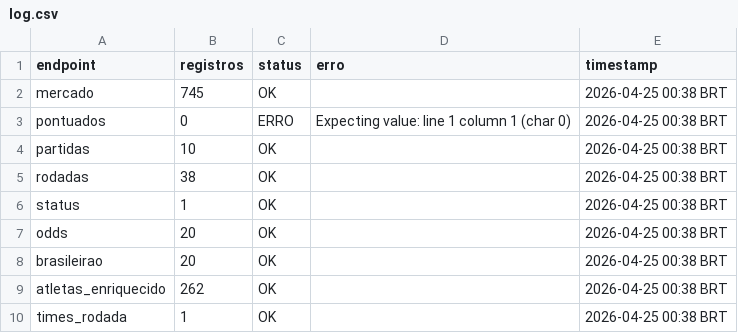
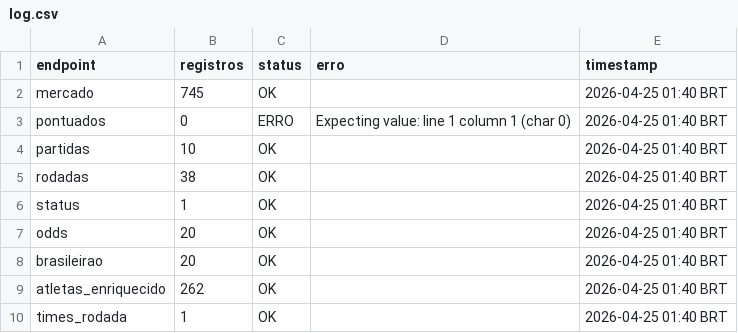
Before and after one commit to FilipeNamorato/extracaoCartola, a CSV file: docs/data/current/log.csv, drawn as a sheet.

```diff
--- a/docs/data/current/log.csv
+++ b/docs/data/current/log.csv
@@ -1,10 +1,10 @@
 endpoint,registros,status,erro,timestamp
-mercado,745,OK,,2026-04-25 00:38 BRT
-pontuados,0,ERRO,Expecting value: line 1 column 1 (char 0),2026-04-25 00:38 BRT
-partidas,10,OK,,2026-04-25 00:38 BRT
-rodadas,38,OK,,2026-04-25 00:38 BRT
-status,1,OK,,2026-04-25 00:38 BRT
-odds,20,OK,,2026-04-25 00:38 BRT
-brasileirao,20,OK,,2026-04-25 00:38 BRT
-atletas_enriquecido,262,OK,,2026-04-25 00:38 BRT
-times_rodada,1,OK,,2026-04-25 00:38 BRT
+mercado,745,OK,,2026-04-25 01:40 BRT
+pontuados,0,ERRO,Expecting value: line 1 column 1 (char 0),2026-04-25 01:40 BRT
+partidas,10,OK,,2026-04-25 01:40 BRT
+rodadas,38,OK,,2026-04-25 01:40 BRT
+status,1,OK,,2026-04-25 01:40 BRT
+odds,20,OK,,2026-04-25 01:40 BRT
+brasileirao,20,OK,,2026-04-25 01:40 BRT
+atletas_enriquecido,262,OK,,2026-04-25 01:40 BRT
+times_rodada,1,OK,,2026-04-25 01:40 BRT
```
Also changed, not shown: docs/data/current/atletas.csv, docs/data/current/mercado.csv, 7 other files.
